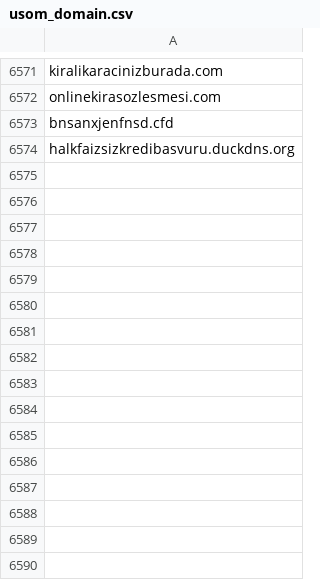
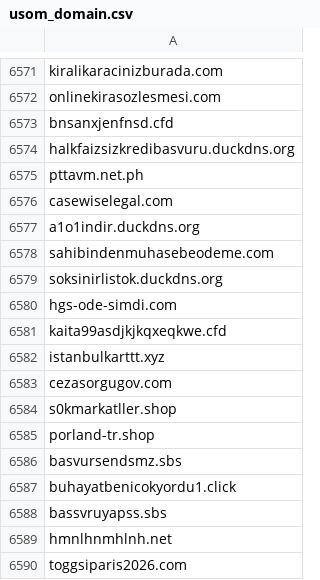
Before and after one commit to InfoSEC-TR/usom-ioc-sync, a CSV file: output/usom_domain.csv, drawn as a sheet; only a part is shown, gaps mark what is left out; the diff names each change by its address in the sheet, - before the commit and + after, or states it on an @@ line.

```diff
--- a/output/usom_domain.csv
+++ b/output/usom_domain.csv
+row 6575: pttavm.net.ph
+row 6576: casewiselegal.com
+row 6577: a1o1indir.duckdns.org
+row 6578: sahibindenmuhasebeodeme.com
+row 6579: soksinirlistok.duckdns.org
+row 6580: hgs-ode-simdi.com
+row 6581: kaita99asdjkjkqxeqkwe.cfd
+row 6582: istanbulkarttt.xyz
+row 6583: cezasorgugov.com
+row 6584: s0kmarkatller.shop
+row 6585: porland-tr.shop
+row 6586: basvursendsmz.sbs
+row 6587: buhayatbenicokyordu1.click
+row 6588: bassvruyapss.sbs
+row 6589: hmnlhnmhlnh.net
+row 6590: toggsiparis2026.com
```
Also changed, not shown: 3 other files.
